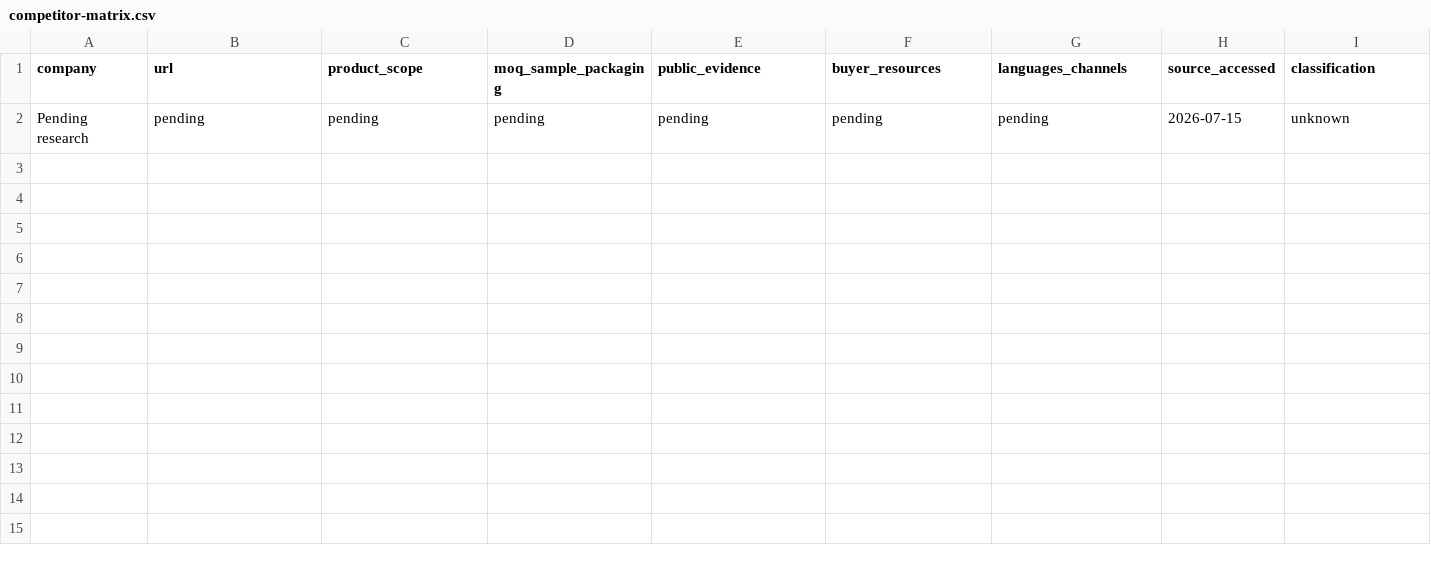
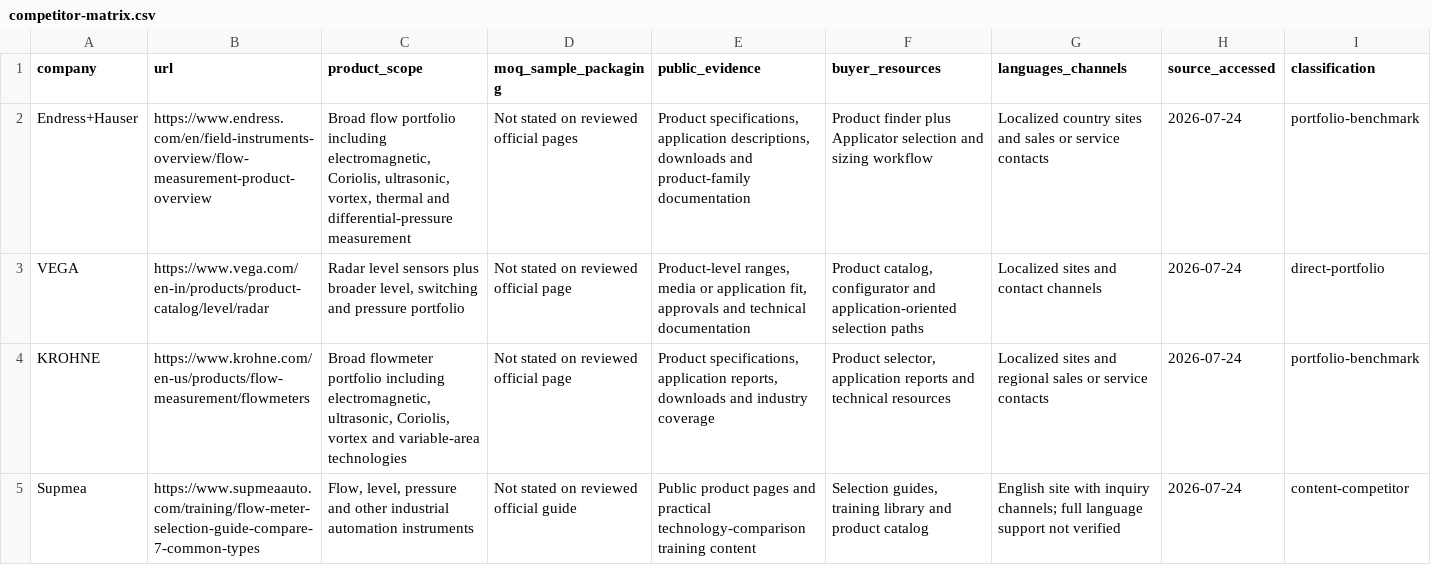
Before and after one commit to tony49279527/AccuMeasure, a CSV file: docs/seo-growth-system/competitor-matrix.csv, drawn as a sheet; only a part is shown; removed rows and columns are numbered as before the commit, all else as after; rows hold the shown columns only; the diff names each change by its address in the sheet, - before the commit and + after, or states it on an @@ line.

Commit message:
feat(seo): strengthen application discovery and RFQ guidance

```diff
--- a/docs/seo-growth-system/competitor-matrix.csv
+++ b/docs/seo-growth-system/competitor-matrix.csv
-row 2: Pending research | pending | pending | pending | pending | pending | pending | 2026-07-15 | unknown
+row 2: Endress+Hauser | https://www.endress.com/en/field-instruments-overview/flow-measurement-product-overview | Broad flow portfolio including electromagnetic, Coriolis, ultrasonic, vortex, thermal and differential-pressure measurement | Not stated on reviewed official pages | Product specifications, application descriptions, downloads and product-family documentation | Product finder plus Applicator selection and sizing workflow | Localized country sites and sales or service contacts | 2026-07-24 | portfolio-benchmark
+row 3: VEGA | https://www.vega.com/en-in/products/product-catalog/level/radar | Radar level sensors plus broader level, switching and pressure portfolio | Not stated on reviewed official page | Product-level ranges, media or application fit, approvals and technical documentation | Product catalog, configurator and application-oriented selection paths | Localized sites and contact channels | 2026-07-24 | direct-portfolio
+row 4: KROHNE | https://www.krohne.com/en-us/products/flow-measurement/flowmeters | Broad flowmeter portfolio including electromagnetic, ultrasonic, Coriolis, vortex and variable-area technologies | Not stated on reviewed official page | Product specifications, application reports, downloads and industry coverage | Product selector, application reports and technical resources | Localized sites and regional sales or service contacts | 2026-07-24 | portfolio-benchmark
+row 5: Supmea | https://www.supmeaauto.com/training/flow-meter-selection-guide-compare-7-common-types | Flow, level, pressure and other industrial automation instruments | Not stated on reviewed official guide | Public product pages and practical technology-comparison training content | Selection guides, training library and product catalog | English site with inquiry channels; full language support not verified | 2026-07-24 | content-competitor
```
Also changed, not shown: docs/seo-growth-system/market-candidates.csv, 19 other files.
